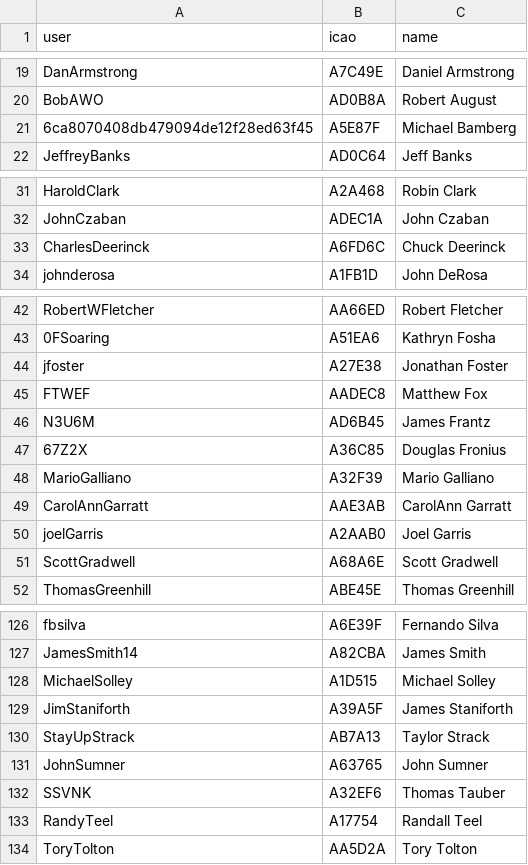
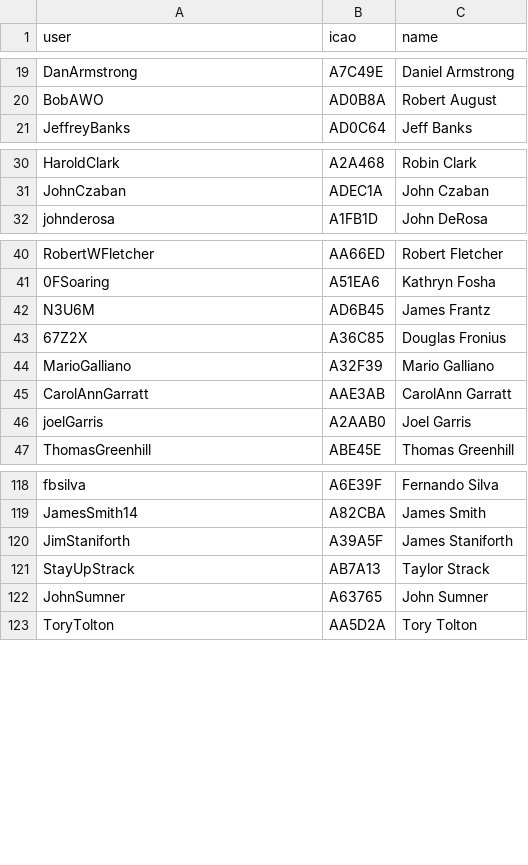
Before and after one commit to DavisChappins/InreachToOGN, a CSV file: user.csv, drawn as a sheet; only a part is shown, gaps mark what is left out; the diff covers the shown part only.

Commit message:
Update user.csv

```diff
--- a/user.csv
+++ b/user.csv
@@ -20,3 +20,2 @@ DanArmstrong,A7C49E,Daniel Armstrong
 BobAWO,AD0B8A,Robert August
-6ca8070408db479094de12f28ed63f45,A5E87F,Michael Bamberg
 JeffreyBanks,AD0C64,Jeff Banks
@@ -32,3 +31,2 @@ HaroldClark,A2A468,Robin Clark
 JohnCzaban,ADEC1A,John Czaban
-CharlesDeerinck,A6FD6C,Chuck Deerinck
 johnderosa,A1FB1D,John DeRosa
@@ -43,4 +41,2 @@ RobertWFletcher,AA66ED,Robert Fletcher
 0FSoaring,A51EA6,Kathryn Fosha
-jfoster,A27E38,Jonathan Foster
-FTWEF,AADEC8,Matthew Fox
 N3U6M,AD6B45,James Frantz
@@ -50,3 +46,2 @@ CarolAnnGarratt,AAE3AB,CarolAnn Garratt
 joelGarris,A2AAB0,Joel Garris
-ScottGradwell,A68A6E,Scott Gradwell
 ThomasGreenhill,ABE45E,Thomas Greenhill
@@ -127,3 +119,2 @@ fbsilva,A6E39F,Fernando Silva
 JamesSmith14,A82CBA,James Smith
-MichaelSolley,A1D515,Michael Solley
 JimStaniforth,A39A5F,James Staniforth
@@ -131,4 +122,2 @@ StayUpStrack,AB7A13,Taylor Strack
 JohnSumner,A63765,John Sumner
-SSVNK,A32EF6,Thomas Tauber
-RandyTeel,A17754,Randall Teel
 ToryTolton,AA5D2A,Tory Tolton
```
Also changed, not shown: 5 removed rows elsewhere in this file.
